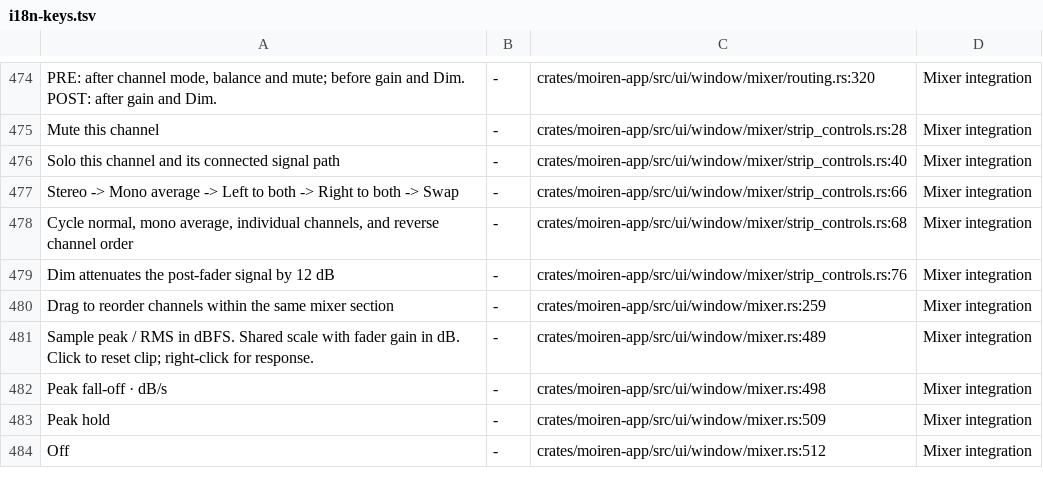
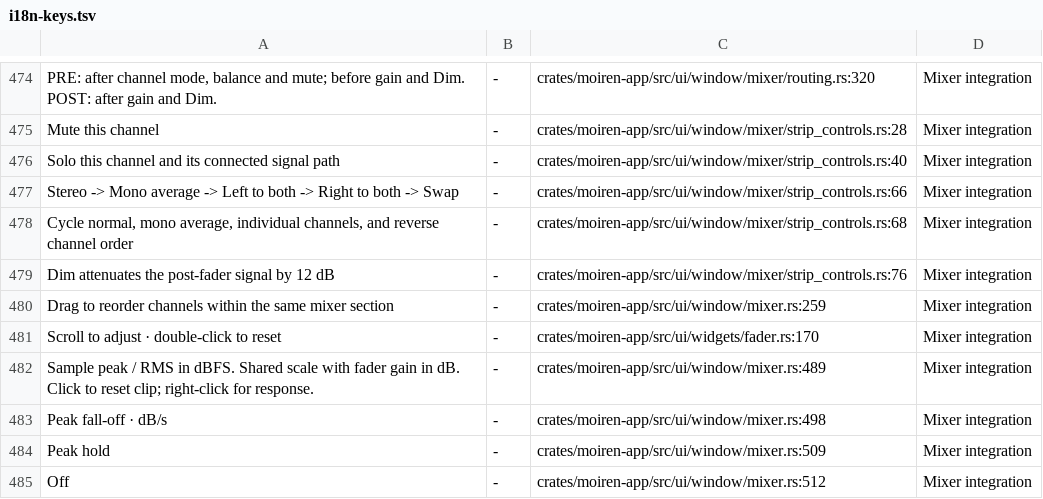
Before and after one commit to modenicheng/moiren, a TSV file: crates/moiren-app/locales/i18n-keys.tsv, drawn as a sheet; only a part is shown, gaps mark what is left out.

Commit message:
feat(app): coalesce slider dispatch and add scroll/reset gestures
Drags now dispatch through a 33 ms gate (first move fires immediately,
later moves supersede a pending value, release always commits the final
value) on the mixer faders, sends, tray faders, and compressor
parameters alike, and the revision-gated snapshot write-back skips while
a drag is active so stale values no longer snap the thumb back. Every
slider gains wheel stepping (gain faders +-1 dB multiplicative,
sends/params by step) with propagation stopped, double-click reset to
unity/default, and tooltips. A double-click reset no longer gets
overwritten by the drag's trailing Release event.

```diff
--- a/crates/moiren-app/locales/i18n-keys.tsv
+++ b/crates/moiren-app/locales/i18n-keys.tsv
@@ -480,2 +480,3 @@ Dim attenuates the post-fader signal by 12 dB	-	crates/moiren-app/src/ui/window/
 Drag to reorder channels within the same mixer section	-	crates/moiren-app/src/ui/window/mixer.rs:259	Mixer integration
+Scroll to adjust · double-click to reset	-	crates/moiren-app/src/ui/widgets/fader.rs:170	Mixer integration
 Sample peak / RMS in dBFS. Shared scale with fader gain in dB. Click to reset clip; right-click for response.	-	crates/moiren-app/src/ui/window/mixer.rs:489	Mixer integration
```
Also changed, not shown: 10 other files.
